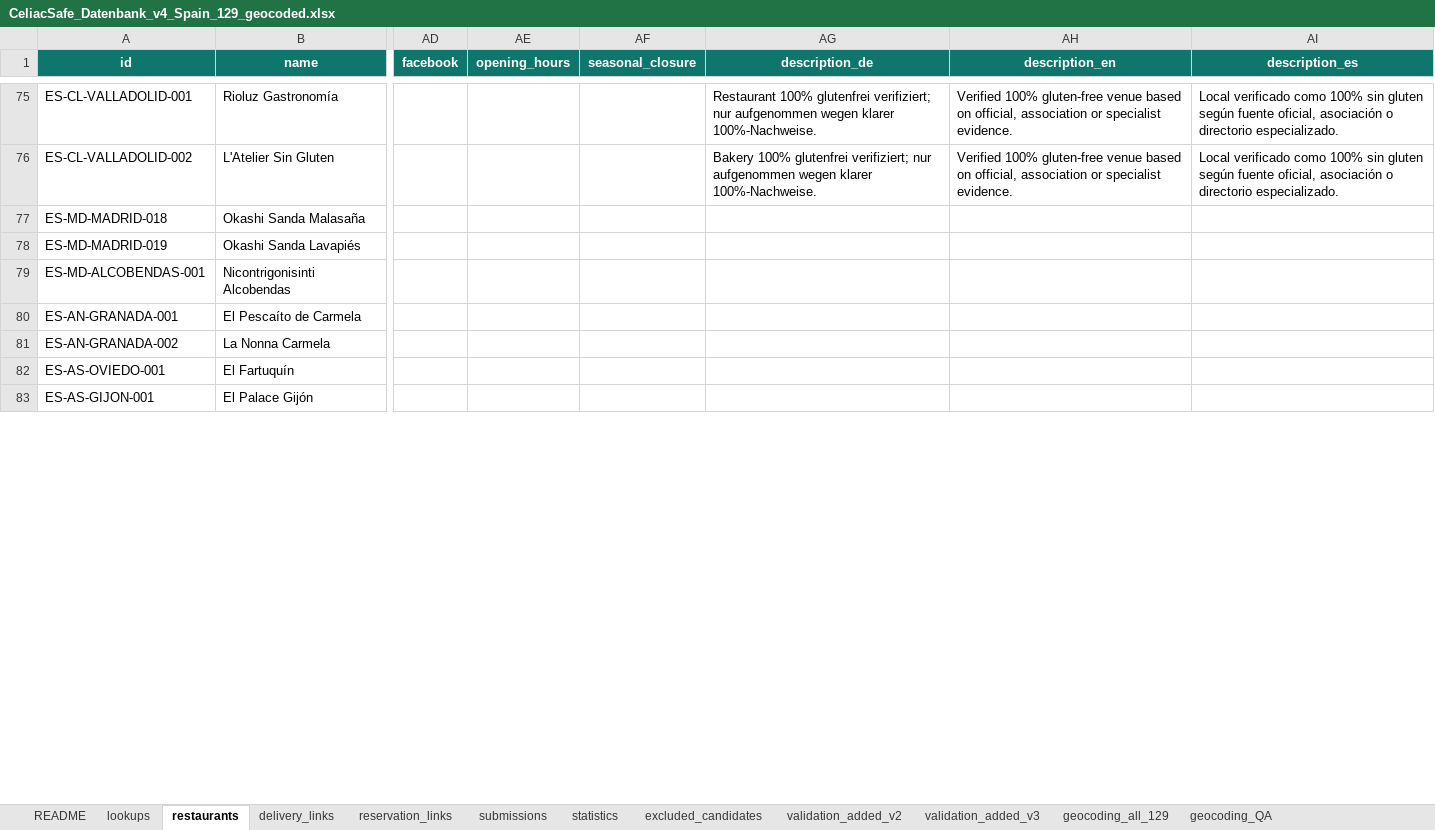
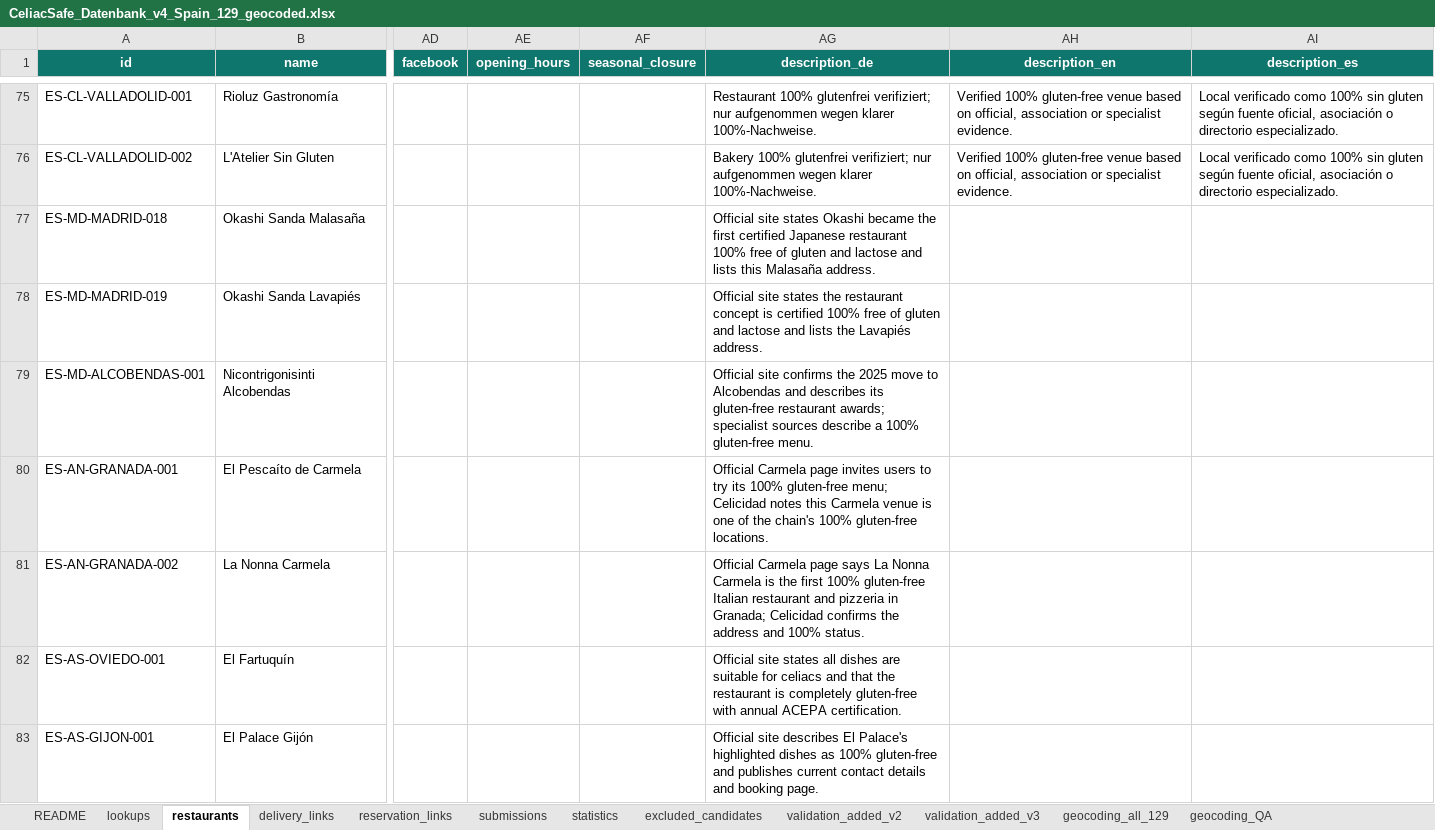
Before and after one commit to CeliacSafe/celiacsafe, an Excel workbook: data-source/CeliacSafe_Datenbank_v4_Spain_129_geocoded.xlsx, sheet restaurants, drawn as a sheet; only a part is shown, gaps mark what is left out; values as stored, in another font and other column widths than the file's, no borders; the diff covers the shown part only; the diff names each change by its address in the sheet, - before the commit and + after, or states it on an @@ line.

```diff
--- a/data-source/CeliacSafe_Datenbank_v4_Spain_129_geocoded.xlsx (sheet restaurants)
+++ b/data-source/CeliacSafe_Datenbank_v4_Spain_129_geocoded.xlsx (sheet restaurants)
-AG77 (description_de): (empty)
+AG77 (description_de): Official site states Okashi became the first certified Japanese restaurant 100% free of gluten and lactose and lists this Malasaña address.
-AG78 (description_de): (empty)
+AG78 (description_de): Official site states the restaurant concept is certified 100% free of gluten and lactose and lists the Lavapiés address.
-AG79 (description_de): (empty)
+AG79 (description_de): Official site confirms the 2025 move to Alcobendas and describes its gluten-free restaurant awards; specialist sources describe a 100% gluten-free menu.
-AG80 (description_de): (empty)
+AG80 (description_de): Official Carmela page invites users to try its 100% gluten-free menu; Celicidad notes this Carmela venue is one of the chain's 100% gluten-free locations.
-AG81 (description_de): (empty)
+AG81 (description_de): Official Carmela page says La Nonna Carmela is the first 100% gluten-free Italian restaurant and pizzeria in Granada; Celicidad confirms the address and 100% status.
-AG82 (description_de): (empty)
+AG82 (description_de): Official site states all dishes are suitable for celiacs and that the restaurant is completely gluten-free with annual ACEPA certification.
-AG83 (description_de): (empty)
+AG83 (description_de): Official site describes El Palace's highlighted dishes as 100% gluten-free and publishes current contact details and booking page.
```
Also changed, not shown: 47 edited cells elsewhere in this sheet, data-source/CeliacSafe_Datenbank_v4_Germany_Delta_Consolidated_geocoded.xlsx, 4 other files.
